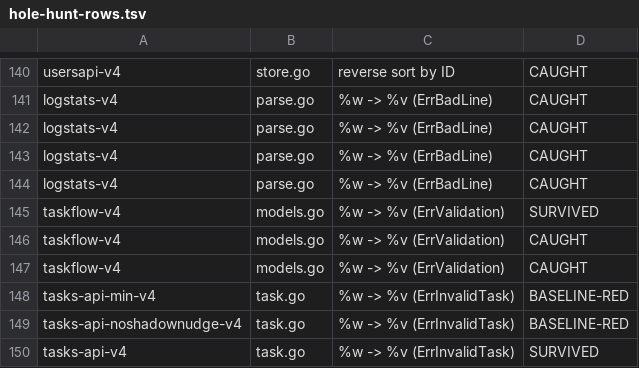
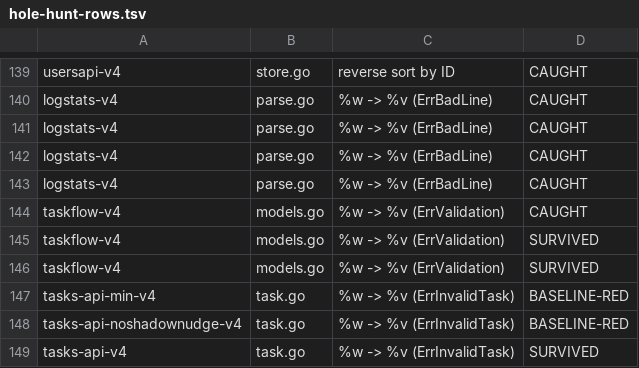
Before and after one commit to guildlm/builder, a TSV file: logs/hole-hunt-rows.tsv, drawn as a sheet; only a part is shown, gaps mark what is left out; the diff covers the shown part only.

```diff
--- a/logs/hole-hunt-rows.tsv
+++ b/logs/hole-hunt-rows.tsv
@@ -144,5 +143,5 @@ logstats-v4	parse.go	%w -> %v (ErrBadLine)	CAUGHT
 logstats-v4	parse.go	%w -> %v (ErrBadLine)	CAUGHT
+taskflow-v4	models.go	%w -> %v (ErrValidation)	CAUGHT
 taskflow-v4	models.go	%w -> %v (ErrValidation)	SURVIVED
-taskflow-v4	models.go	%w -> %v (ErrValidation)	CAUGHT
-taskflow-v4	models.go	%w -> %v (ErrValidation)	CAUGHT
+taskflow-v4	models.go	%w -> %v (ErrValidation)	SURVIVED
 tasks-api-min-v4	task.go	%w -> %v (ErrInvalidTask)	BASELINE-RED
```
Also changed, not shown: 5 added rows, 6 removed rows and 12 edited cells elsewhere in this file, 1 other file.
